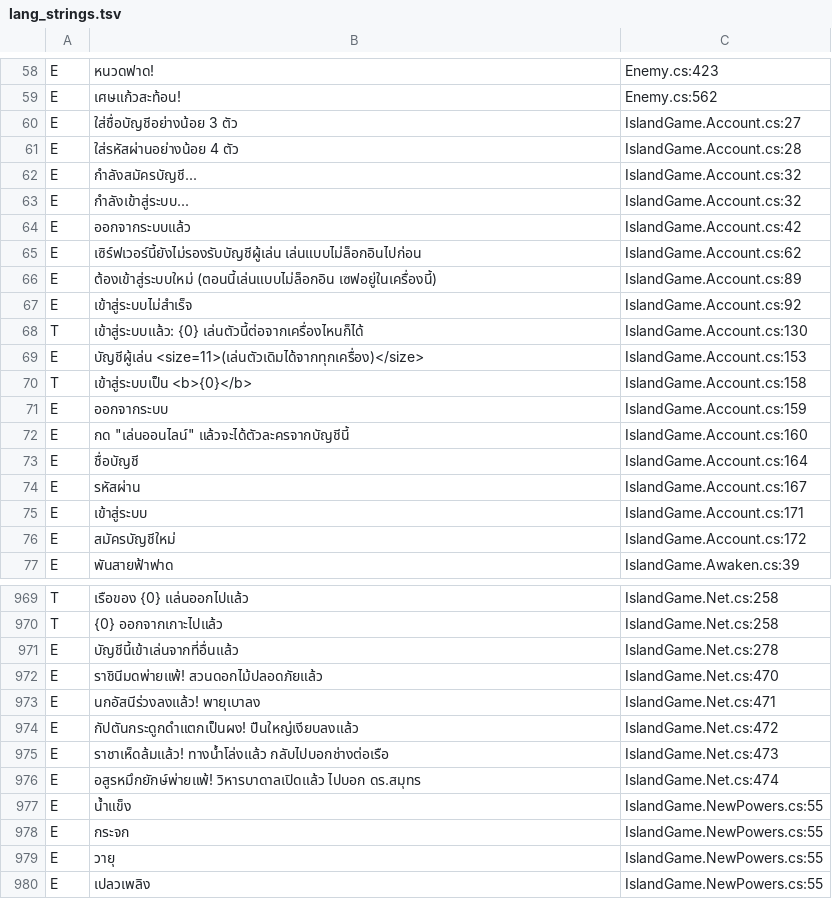
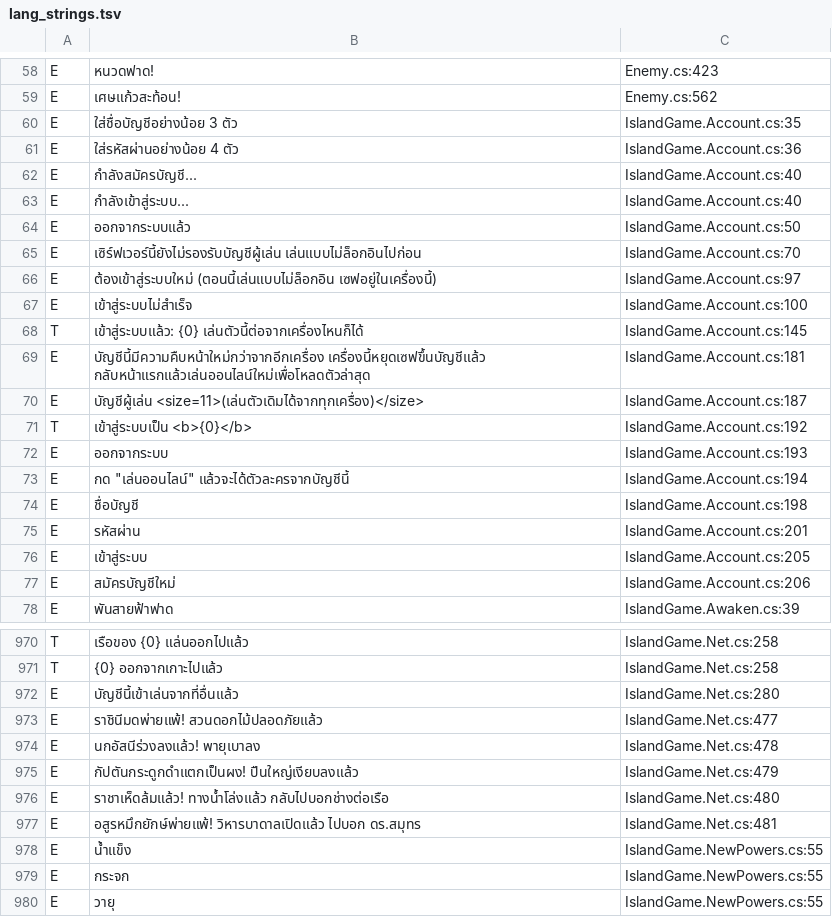
Before and after one commit to gusttgustt/pixelleap2d, a TSV file: Tools/lang_strings.tsv, drawn as a sheet; only a part is shown, gaps mark what is left out; the shorter side is filled out with more unchanged rows; the diff covers the shown part only.

```diff
--- a/Tools/lang_strings.tsv
+++ b/Tools/lang_strings.tsv
@@ -59,19 +59,20 @@ E	หนวดฟาด!	Enemy.cs:423
 E	เศษแก้วสะท้อน!	Enemy.cs:562
-E	ใส่ชื่อบัญชีอย่างน้อย 3 ตัว	IslandGame.Account.cs:27
-E	ใส่รหัสผ่านอย่างน้อย 4 ตัว	IslandGame.Account.cs:28
-E	กำลังสมัครบัญชี...	IslandGame.Account.cs:32
-E	กำลังเข้าสู่ระบบ...	IslandGame.Account.cs:32
-E	ออกจากระบบแล้ว	IslandGame.Account.cs:42
-E	เซิร์ฟเวอร์นี้ยังไม่รองรับบัญชีผู้เล่น เล่นแบบไม่ล็อกอินไปก่อน	IslandGame.Account.cs:62
-E	ต้องเข้าสู่ระบบใหม่ (ตอนนี้เล่นแบบไม่ล็อกอิน เซฟอยู่ในเครื่องนี้)	IslandGame.Account.cs:89
-E	เข้าสู่ระบบไม่สำเร็จ	IslandGame.Account.cs:92
-T	เข้าสู่ระบบแล้ว: {0} เล่นตัวนี้ต่อจากเครื่องไหนก็ได้	IslandGame.Account.cs:130
-E	บัญชีผู้เล่น  <size=11>(เล่นตัวเดิมได้จากทุกเครื่อง)</size>	IslandGame.Account.cs:153
-T	เข้าสู่ระบบเป็น <b>{0}</b>	IslandGame.Account.cs:158
-E	ออกจากระบบ	IslandGame.Account.cs:159
-E	กด "เล่นออนไลน์" แล้วจะได้ตัวละครจากบัญชีนี้	IslandGame.Account.cs:160
-E	ชื่อบัญชี	IslandGame.Account.cs:164
-E	รหัสผ่าน	IslandGame.Account.cs:167
-E	เข้าสู่ระบบ	IslandGame.Account.cs:171
-E	สมัครบัญชีใหม่	IslandGame.Account.cs:172
+E	ใส่ชื่อบัญชีอย่างน้อย 3 ตัว	IslandGame.Account.cs:35
+E	ใส่รหัสผ่านอย่างน้อย 4 ตัว	IslandGame.Account.cs:36
+E	กำลังสมัครบัญชี...	IslandGame.Account.cs:40
+E	กำลังเข้าสู่ระบบ...	IslandGame.Account.cs:40
+E	ออกจากระบบแล้ว	IslandGame.Account.cs:50
+E	เซิร์ฟเวอร์นี้ยังไม่รองรับบัญชีผู้เล่น เล่นแบบไม่ล็อกอินไปก่อน	IslandGame.Account.cs:70
+E	ต้องเข้าสู่ระบบใหม่ (ตอนนี้เล่นแบบไม่ล็อกอิน เซฟอยู่ในเครื่องนี้)	IslandGame.Account.cs:97
+E	เข้าสู่ระบบไม่สำเร็จ	IslandGame.Account.cs:100
+T	เข้าสู่ระบบแล้ว: {0} เล่นตัวนี้ต่อจากเครื่องไหนก็ได้	IslandGame.Account.cs:145
+E	บัญชีนี้มีความคืบหน้าใหม่กว่าจากอีกเครื่อง เครื่องนี้หยุดเซฟขึ้นบัญชีแล้ว กลับหน้าแรกแล้วเล่นออนไลน์ใหม่เพื่อโหลดตัวล่าสุด	IslandGame.Account.cs:181
+E	บัญชีผู้เล่น  <size=11>(เล่นตัวเดิมได้จากทุกเครื่อง)</size>	IslandGame.Account.cs:187
+T	เข้าสู่ระบบเป็น <b>{0}</b>	IslandGame.Account.cs:192
+E	ออกจากระบบ	IslandGame.Account.cs:193
+E	กด "เล่นออนไลน์" แล้วจะได้ตัวละครจากบัญชีนี้	IslandGame.Account.cs:194
+E	ชื่อบัญชี	IslandGame.Account.cs:198
+E	รหัสผ่าน	IslandGame.Account.cs:201
+E	เข้าสู่ระบบ	IslandGame.Account.cs:205
+E	สมัครบัญชีใหม่	IslandGame.Account.cs:206
 E	พันสายฟ้าฟาด	IslandGame.Awaken.cs:39
@@ -970,8 +971,8 @@ T	เรือของ {0} แล่นออกไปแล้ว	IslandGame.N
 T	{0} ออกจากเกาะไปแล้ว	IslandGame.Net.cs:258
-E	บัญชีนี้เข้าเล่นจากที่อื่นแล้ว	IslandGame.Net.cs:278
-E	ราชินีมดพ่ายแพ้! สวนดอกไม้ปลอดภัยแล้ว	IslandGame.Net.cs:470
-E	นกอัสนีร่วงลงแล้ว! พายุเบาลง	IslandGame.Net.cs:471
-E	กัปตันกระดูกดำแตกเป็นผง! ปืนใหญ่เงียบลงแล้ว	IslandGame.Net.cs:472
-E	ราชาเห็ดล้มแล้ว! ทางน้ำโล่งแล้ว กลับไปบอกช่างต่อเรือ	IslandGame.Net.cs:473
-E	อสูรหมึกยักษ์พ่ายแพ้! วิหารบาดาลเปิดแล้ว ไปบอก ดร.สมุทร	IslandGame.Net.cs:474
+E	บัญชีนี้เข้าเล่นจากที่อื่นแล้ว	IslandGame.Net.cs:280
+E	ราชินีมดพ่ายแพ้! สวนดอกไม้ปลอดภัยแล้ว	IslandGame.Net.cs:477
+E	นกอัสนีร่วงลงแล้ว! พายุเบาลง	IslandGame.Net.cs:478
+E	กัปตันกระดูกดำแตกเป็นผง! ปืนใหญ่เงียบลงแล้ว	IslandGame.Net.cs:479
+E	ราชาเห็ดล้มแล้ว! ทางน้ำโล่งแล้ว กลับไปบอกช่างต่อเรือ	IslandGame.Net.cs:480
+E	อสูรหมึกยักษ์พ่ายแพ้! วิหารบาดาลเปิดแล้ว ไปบอก ดร.สมุทร	IslandGame.Net.cs:481
 E	น้ำแข็ง	IslandGame.NewPowers.cs:55
```
Also changed, not shown: 58 edited cells elsewhere in this file, 13 other files.
